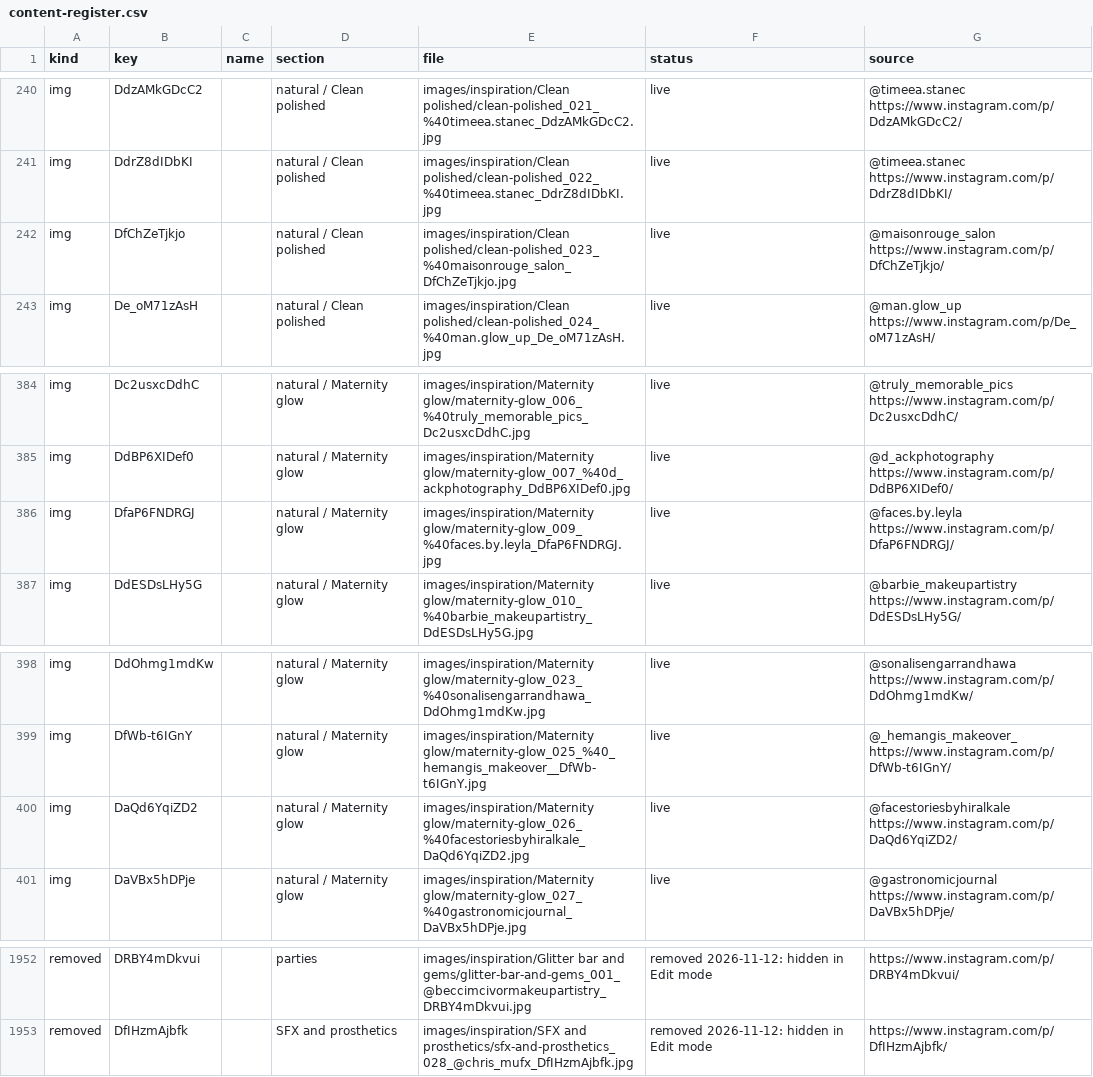
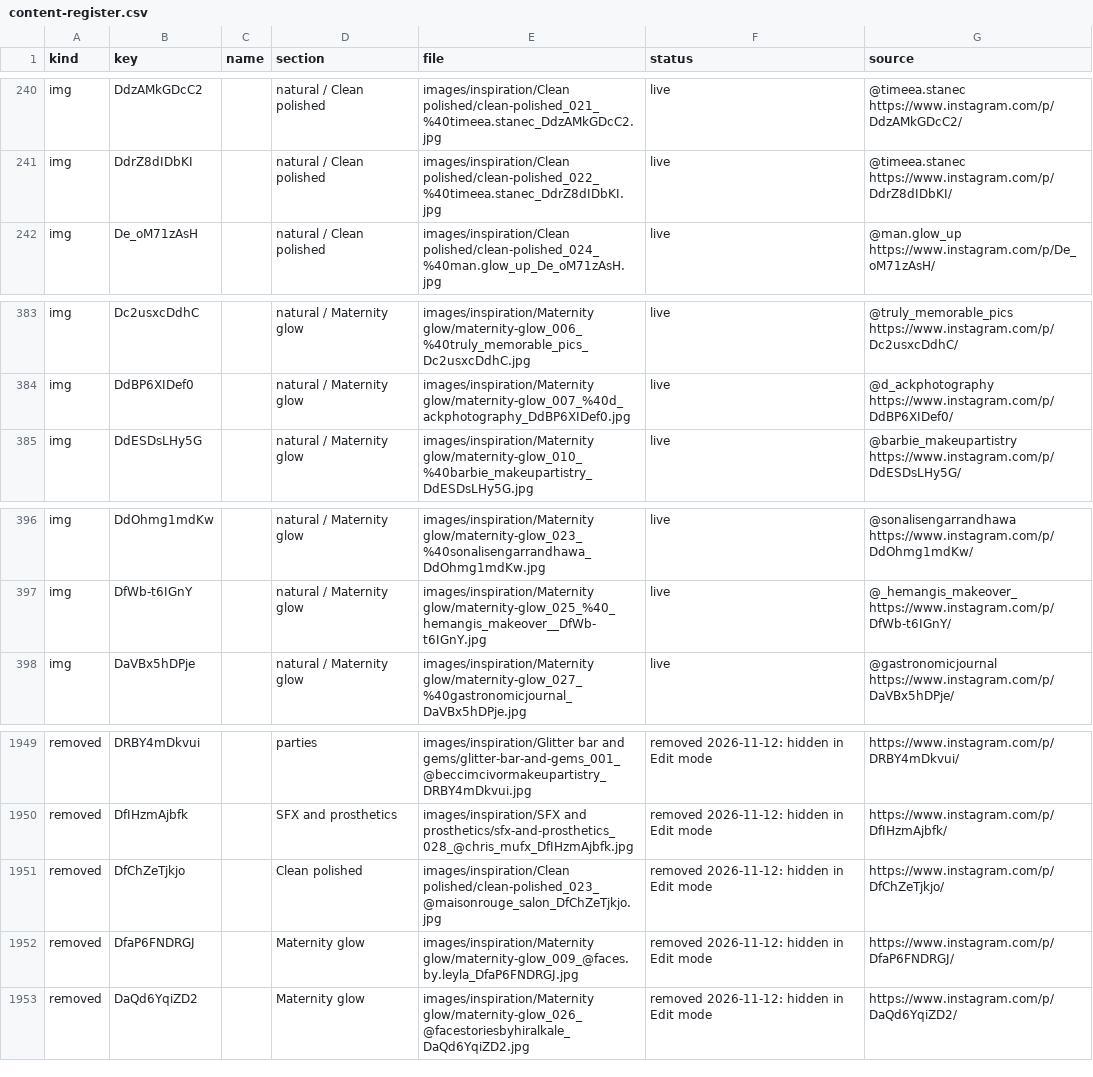
Before and after one commit to lachlanbruce944-droid/chanel-monroe-makeup, a CSV file: docs/content-register.csv, drawn as a sheet; only a part is shown, gaps mark what is left out.

```diff
--- a/docs/content-register.csv
+++ b/docs/content-register.csv
@@ -241,3 +241,2 @@ img,DdzAMkGDcC2,,natural / Clean polished,images/inspiration/Clean polished/clea
 img,DdrZ8dIDbKI,,natural / Clean polished,images/inspiration/Clean polished/clean-polished_022_%40timeea.stanec_DdrZ8dIDbKI.jpg,live,@timeea.stanec https://www.instagram.com/p/DdrZ8dIDbKI/
-img,DfChZeTjkjo,,natural / Clean polished,images/inspiration/Clean polished/clean-polished_023_%40maisonrouge_salon_DfChZeTjkjo.jpg,live,@maisonrouge_salon https://www.instagram.com/p/DfChZeTjkjo/
 img,De_oM71zAsH,,natural / Clean polished,images/inspiration/Clean polished/clean-polished_024_%40man.glow_up_De_oM71zAsH.jpg,live,@man.glow_up https://www.instagram.com/p/De_oM71zAsH/
@@ -385,3 +384,2 @@ img,Dc2usxcDdhC,,natural / Maternity glow,images/inspiration/Maternity glow/mate
 img,DdBP6XIDef0,,natural / Maternity glow,images/inspiration/Maternity glow/maternity-glow_007_%40d_ackphotography_DdBP6XIDef0.jpg,live,@d_ackphotography https://www.instagram.com/p/DdBP6XIDef0/
-img,DfaP6FNDRGJ,,natural / Maternity glow,images/inspiration/Maternity glow/maternity-glow_009_%40faces.by.leyla_DfaP6FNDRGJ.jpg,live,@faces.by.leyla https://www.instagram.com/p/DfaP6FNDRGJ/
 img,DdESDsLHy5G,,natural / Maternity glow,images/inspiration/Maternity glow/maternity-glow_010_%40barbie_makeupartistry_DdESDsLHy5G.jpg,live,@barbie_makeupartistry https://www.instagram.com/p/DdESDsLHy5G/
@@ -399,3 +397,2 @@ img,DdOhmg1mdKw,,natural / Maternity glow,images/inspiration/Maternity glow/mate
 img,DfWb-t6IGnY,,natural / Maternity glow,images/inspiration/Maternity glow/maternity-glow_025_%40_hemangis_makeover__DfWb-t6IGnY.jpg,live,@_hemangis_makeover_ https://www.instagram.com/p/DfWb-t6IGnY/
-img,DaQd6YqiZD2,,natural / Maternity glow,images/inspiration/Maternity glow/maternity-glow_026_%40facestoriesbyhiralkale_DaQd6YqiZD2.jpg,live,@facestoriesbyhiralkale https://www.instagram.com/p/DaQd6YqiZD2/
 img,DaVBx5hDPje,,natural / Maternity glow,images/inspiration/Maternity glow/maternity-glow_027_%40gastronomicjournal_DaVBx5hDPje.jpg,live,@gastronomicjournal https://www.instagram.com/p/DaVBx5hDPje/
@@ -1953 +1950,4 @@ removed,DRBY4mDkvui,,parties,images/inspiration/Glitter bar and gems/glitter-bar
 removed,DfIHzmAjbfk,,SFX and prosthetics,images/inspiration/SFX and prosthetics/sfx-and-prosthetics_028_@chris_mufx_DfIHzmAjbfk.jpg,removed 2026-11-12: hidden in Edit mode,https://www.instagram.com/p/DfIHzmAjbfk/
+removed,DfChZeTjkjo,,Clean polished,images/inspiration/Clean polished/clean-polished_023_@maisonrouge_salon_DfChZeTjkjo.jpg,removed 2026-11-12: hidden in Edit mode,https://www.instagram.com/p/DfChZeTjkjo/
+removed,DfaP6FNDRGJ,,Maternity glow,images/inspiration/Maternity glow/maternity-glow_009_@faces.by.leyla_DfaP6FNDRGJ.jpg,removed 2026-11-12: hidden in Edit mode,https://www.instagram.com/p/DfaP6FNDRGJ/
+removed,DaQd6YqiZD2,,Maternity glow,images/inspiration/Maternity glow/maternity-glow_026_@facestoriesbyhiralkale_DaQd6YqiZD2.jpg,removed 2026-11-12: hidden in Edit mode,https://www.instagram.com/p/DaQd6YqiZD2/
```
Also changed, not shown: src/images/inspiration/credits.csv, 5 other files.
